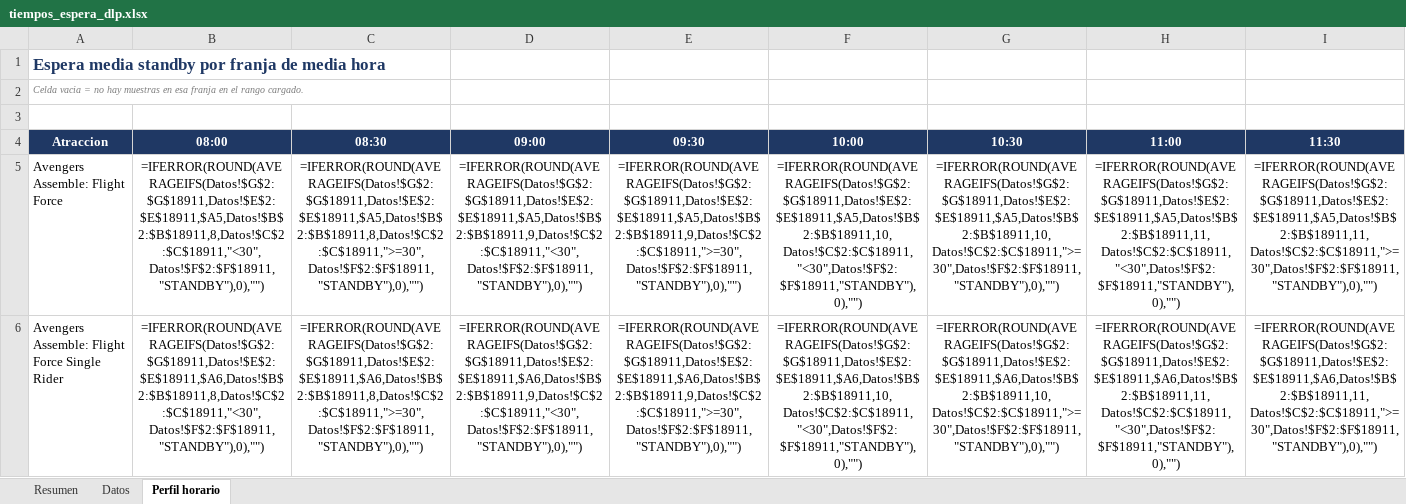
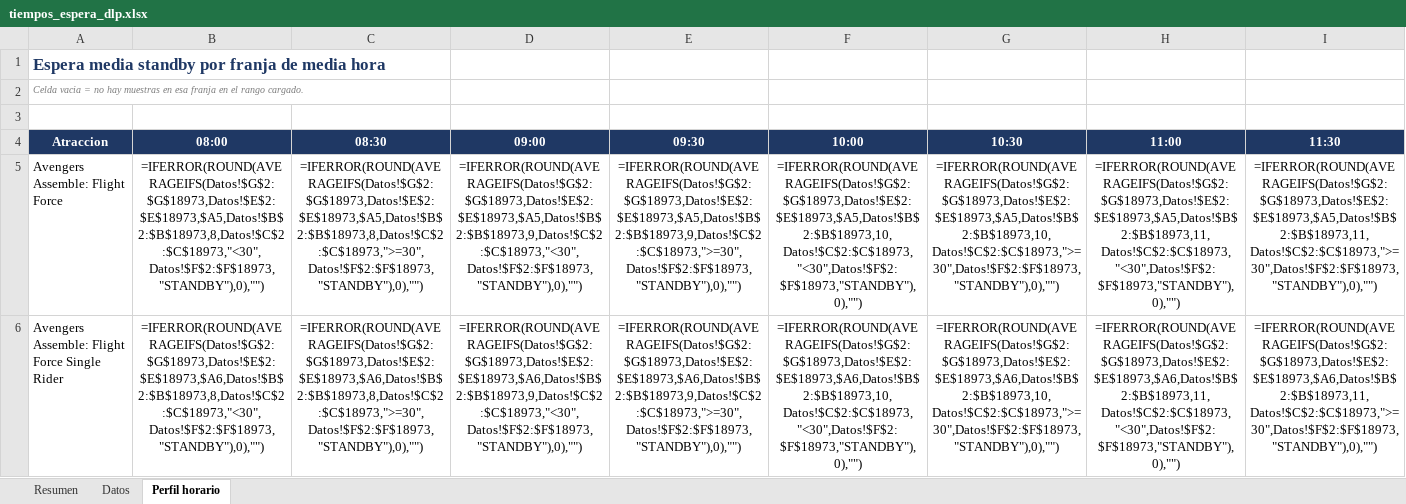
Before and after one commit to artsalamanca1-collab/dlp-tiempos-espera, an Excel workbook: tiempos_espera_dlp.xlsx, sheet Perfil horario, drawn as a sheet; only a part is shown; values as stored, in another font and other column widths than the file's, no borders; formulas without a stored value are shown as written; the diff covers the shown part only; the diff names each change by its address in the sheet, - before the commit and + after, or states it on an @@ line.

Commit message:
datos: 2026-08-04 08:31 UTC

```diff
--- a/tiempos_espera_dlp.xlsx (sheet Perfil horario)
+++ b/tiempos_espera_dlp.xlsx (sheet Perfil horario)
-B5 (08:00): =IFERROR(ROUND(AVERAGEIFS(Datos!$G$2:$G$18911,Datos!$E$2:$E$18911,$A5,Datos!$B$2:$B$18911,8,Datos!$C$2:$C$18911,"<30",Datos!$F$2:$F$18911,"STANDBY"),0),"")
+B5 (08:00): =IFERROR(ROUND(AVERAGEIFS(Datos!$G$2:$G$18973,Datos!$E$2:$E$18973,$A5,Datos!$B$2:$B$18973,8,Datos!$C$2:$C$18973,"<30",Datos!$F$2:$F$18973,"STANDBY"),0),"")
-C5 (08:30): =IFERROR(ROUND(AVERAGEIFS(Datos!$G$2:$G$18911,Datos!$E$2:$E$18911,$A5,Datos!$B$2:$B$18911,8,Datos!$C$2:$C$18911,">=30",Datos!$F$2:$F$18911,"STANDBY"),0),"")
+C5 (08:30): =IFERROR(ROUND(AVERAGEIFS(Datos!$G$2:$G$18973,Datos!$E$2:$E$18973,$A5,Datos!$B$2:$B$18973,8,Datos!$C$2:$C$18973,">=30",Datos!$F$2:$F$18973,"STANDBY"),0),"")
-D5 (09:00): =IFERROR(ROUND(AVERAGEIFS(Datos!$G$2:$G$18911,Datos!$E$2:$E$18911,$A5,Datos!$B$2:$B$18911,9,Datos!$C$2:$C$18911,"<30",Datos!$F$2:$F$18911,"STANDBY"),0),"")
+D5 (09:00): =IFERROR(ROUND(AVERAGEIFS(Datos!$G$2:$G$18973,Datos!$E$2:$E$18973,$A5,Datos!$B$2:$B$18973,9,Datos!$C$2:$C$18973,"<30",Datos!$F$2:$F$18973,"STANDBY"),0),"")
-E5 (09:30): =IFERROR(ROUND(AVERAGEIFS(Datos!$G$2:$G$18911,Datos!$E$2:$E$18911,$A5,Datos!$B$2:$B$18911,9,Datos!$C$2:$C$18911,">=30",Datos!$F$2:$F$18911,"STANDBY"),0),"")
+E5 (09:30): =IFERROR(ROUND(AVERAGEIFS(Datos!$G$2:$G$18973,Datos!$E$2:$E$18973,$A5,Datos!$B$2:$B$18973,9,Datos!$C$2:$C$18973,">=30",Datos!$F$2:$F$18973,"STANDBY"),0),"")
-F5 (10:00): =IFERROR(ROUND(AVERAGEIFS(Datos!$G$2:$G$18911,Datos!$E$2:$E$18911,$A5,Datos!$B$2:$B$18911,10,Datos!$C$2:$C$18911,"<30",Datos!$F$2:$F$18911,"STANDBY"),0),"")
+F5 (10:00): =IFERROR(ROUND(AVERAGEIFS(Datos!$G$2:$G$18973,Datos!$E$2:$E$18973,$A5,Datos!$B$2:$B$18973,10,Datos!$C$2:$C$18973,"<30",Datos!$F$2:$F$18973,"STANDBY"),0),"")
-G5 (10:30): =IFERROR(ROUND(AVERAGEIFS(Datos!$G$2:$G$18911,Datos!$E$2:$E$18911,$A5,Datos!$B$2:$B$18911,10,Datos!$C$2:$C$18911,">=30",Datos!$F$2:$F$18911,"STANDBY"),0),"")
+G5 (10:30): =IFERROR(ROUND(AVERAGEIFS(Datos!$G$2:$G$18973,Datos!$E$2:$E$18973,$A5,Datos!$B$2:$B$18973,10,Datos!$C$2:$C$18973,">=30",Datos!$F$2:$F$18973,"STANDBY"),0),"")
-H5 (11:00): =IFERROR(ROUND(AVERAGEIFS(Datos!$G$2:$G$18911,Datos!$E$2:$E$18911,$A5,Datos!$B$2:$B$18911,11,Datos!$C$2:$C$18911,"<30",Datos!$F$2:$F$18911,"STANDBY"),0),"")
+H5 (11:00): =IFERROR(ROUND(AVERAGEIFS(Datos!$G$2:$G$18973,Datos!$E$2:$E$18973,$A5,Datos!$B$2:$B$18973,11,Datos!$C$2:$C$18973,"<30",Datos!$F$2:$F$18973,"STANDBY"),0),"")
-I5 (11:30): =IFERROR(ROUND(AVERAGEIFS(Datos!$G$2:$G$18911,Datos!$E$2:$E$18911,$A5,Datos!$B$2:$B$18911,11,Datos!$C$2:$C$18911,">=30",Datos!$F$2:$F$18911,"STANDBY"),0),"")
+I5 (11:30): =IFERROR(ROUND(AVERAGEIFS(Datos!$G$2:$G$18973,Datos!$E$2:$E$18973,$A5,Datos!$B$2:$B$18973,11,Datos!$C$2:$C$18973,">=30",Datos!$F$2:$F$18973,"STANDBY"),0),"")
-B6 (08:00): =IFERROR(ROUND(AVERAGEIFS(Datos!$G$2:$G$18911,Datos!$E$2:$E$18911,$A6,Datos!$B$2:$B$18911,8,Datos!$C$2:$C$18911,"<30",Datos!$F$2:$F$18911,"STANDBY"),0),"")
+B6 (08:00): =IFERROR(ROUND(AVERAGEIFS(Datos!$G$2:$G$18973,Datos!$E$2:$E$18973,$A6,Datos!$B$2:$B$18973,8,Datos!$C$2:$C$18973,"<30",Datos!$F$2:$F$18973,"STANDBY"),0),"")
-C6 (08:30): =IFERROR(ROUND(AVERAGEIFS(Datos!$G$2:$G$18911,Datos!$E$2:$E$18911,$A6,Datos!$B$2:$B$18911,8,Datos!$C$2:$C$18911,">=30",Datos!$F$2:$F$18911,"STANDBY"),0),"")
+C6 (08:30): =IFERROR(ROUND(AVERAGEIFS(Datos!$G$2:$G$18973,Datos!$E$2:$E$18973,$A6,Datos!$B$2:$B$18973,8,Datos!$C$2:$C$18973,">=30",Datos!$F$2:$F$18973,"STANDBY"),0),"")
-D6 (09:00): =IFERROR(ROUND(AVERAGEIFS(Datos!$G$2:$G$18911,Datos!$E$2:$E$18911,$A6,Datos!$B$2:$B$18911,9,Datos!$C$2:$C$18911,"<30",Datos!$F$2:$F$18911,"STANDBY"),0),"")
+D6 (09:00): =IFERROR(ROUND(AVERAGEIFS(Datos!$G$2:$G$18973,Datos!$E$2:$E$18973,$A6,Datos!$B$2:$B$18973,9,Datos!$C$2:$C$18973,"<30",Datos!$F$2:$F$18973,"STANDBY"),0),"")
-E6 (09:30): =IFERROR(ROUND(AVERAGEIFS(Datos!$G$2:$G$18911,Datos!$E$2:$E$18911,$A6,Datos!$B$2:$B$18911,9,Datos!$C$2:$C$18911,">=30",Datos!$F$2:$F$18911,"STANDBY"),0),"")
+E6 (09:30): =IFERROR(ROUND(AVERAGEIFS(Datos!$G$2:$G$18973,Datos!$E$2:$E$18973,$A6,Datos!$B$2:$B$18973,9,Datos!$C$2:$C$18973,">=30",Datos!$F$2:$F$18973,"STANDBY"),0),"")
-F6 (10:00): =IFERROR(ROUND(AVERAGEIFS(Datos!$G$2:$G$18911,Datos!$E$2:$E$18911,$A6,Datos!$B$2:$B$18911,10,Datos!$C$2:$C$18911,"<30",Datos!$F$2:$F$18911,"STANDBY"),0),"")
+F6 (10:00): =IFERROR(ROUND(AVERAGEIFS(Datos!$G$2:$G$18973,Datos!$E$2:$E$18973,$A6,Datos!$B$2:$B$18973,10,Datos!$C$2:$C$18973,"<30",Datos!$F$2:$F$18973,"STANDBY"),0),"")
-G6 (10:30): =IFERROR(ROUND(AVERAGEIFS(Datos!$G$2:$G$18911,Datos!$E$2:$E$18911,$A6,Datos!$B$2:$B$18911,10,Datos!$C$2:$C$18911,">=30",Datos!$F$2:$F$18911,"STANDBY"),0),"")
+G6 (10:30): =IFERROR(ROUND(AVERAGEIFS(Datos!$G$2:$G$18973,Datos!$E$2:$E$18973,$A6,Datos!$B$2:$B$18973,10,Datos!$C$2:$C$18973,">=30",Datos!$F$2:$F$18973,"STANDBY"),0),"")
-H6 (11:00): =IFERROR(ROUND(AVERAGEIFS(Datos!$G$2:$G$18911,Datos!$E$2:$E$18911,$A6,Datos!$B$2:$B$18911,11,Datos!$C$2:$C$18911,"<30",Datos!$F$2:$F$18911,"STANDBY"),0),"")
+H6 (11:00): =IFERROR(ROUND(AVERAGEIFS(Datos!$G$2:$G$18973,Datos!$E$2:$E$18973,$A6,Datos!$B$2:$B$18973,11,Datos!$C$2:$C$18973,"<30",Datos!$F$2:$F$18973,"STANDBY"),0),"")
-I6 (11:30): =IFERROR(ROUND(AVERAGEIFS(Datos!$G$2:$G$18911,Datos!$E$2:$E$18911,$A6,Datos!$B$2:$B$18911,11,Datos!$C$2:$C$18911,">=30",Datos!$F$2:$F$18911,"STANDBY"),0),"")
+I6 (11:30): =IFERROR(ROUND(AVERAGEIFS(Datos!$G$2:$G$18973,Datos!$E$2:$E$18973,$A6,Datos!$B$2:$B$18973,11,Datos!$C$2:$C$18973,">=30",Datos!$F$2:$F$18973,"STANDBY"),0),"")
```
Also changed, not shown: 1936 edited cells elsewhere in this sheet, sheet Datos, sheet Resumen, 1 other file.
